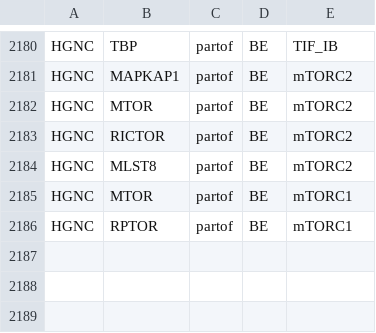
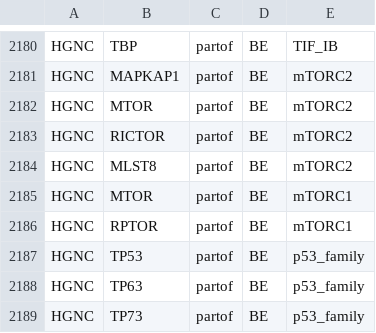
Before and after one commit to johnbachman/famplex, a CSV file: relations.csv, drawn as a sheet; only a part is shown, gaps mark what is left out.

Commit message:
Add p53 family

```diff
--- a/relations.csv
+++ b/relations.csv
@@ -2186 +2186,4 @@ HGNC,MTOR,partof,BE,mTORC1
 HGNC,RPTOR,partof,BE,mTORC1
+HGNC,TP53,partof,BE,p53_family
+HGNC,TP63,partof,BE,p53_family
+HGNC,TP73,partof,BE,p53_family
```
Also changed, not shown: entities.csv, equivalences.csv.
